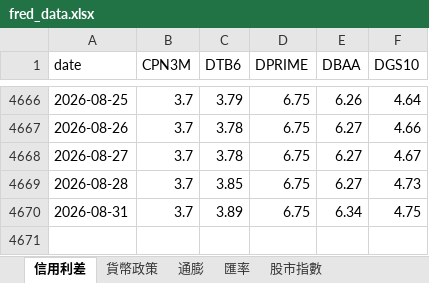
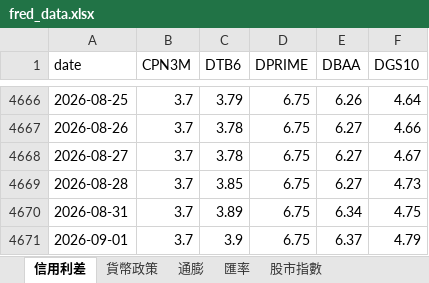
Before and after one commit to aqzpihe/Stock_King, an Excel workbook: 1-大環境/data/fred_data.xlsx, sheet 信用利差, drawn as a sheet; only a part is shown, gaps mark what is left out; values as stored, in another font and other column widths than the file's, no borders; the diff names each change by its address in the sheet, - before the commit and + after, or states it on an @@ line.

```diff
--- a/1-大環境/data/fred_data.xlsx (sheet 信用利差)
+++ b/1-大環境/data/fred_data.xlsx (sheet 信用利差)
+row 4671: 2026-09-01 | 3.7 | 3.9 | 6.75 | 6.37 | 4.79
```
Also changed, not shown: sheet 利率與殖利率, sheet 淨流動性, sheet 股市指數, sheet 貨幣政策, sheet 衰退預警, 1-大環境/data/indices_data.xlsx.
